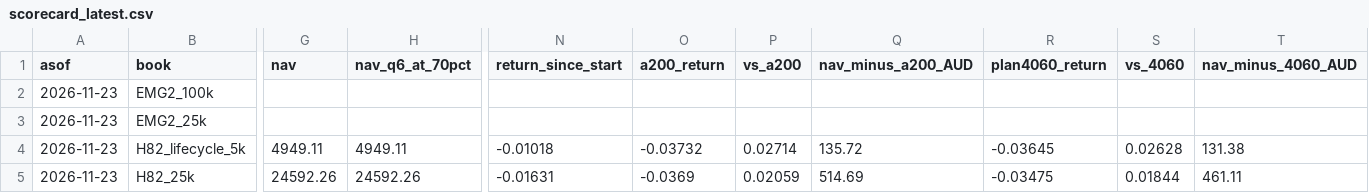
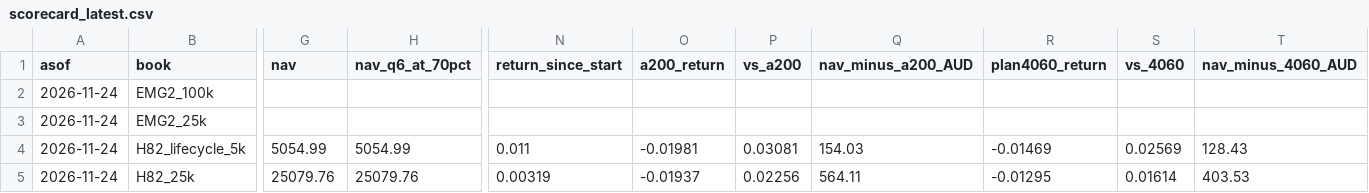
Before and after one commit to mcpaulcary-del/bigwins-trader, a CSV file: onedrive/research2/68_forward_record/paper/scorecard_latest.csv, drawn as a sheet; only a part is shown, gaps mark what is left out; the diff covers the shown part only; the diff names each change by its address in the sheet, - before the commit and + after, or states it on an @@ line.

```diff
--- a/onedrive/research2/68_forward_record/paper/scorecard_latest.csv
+++ b/onedrive/research2/68_forward_record/paper/scorecard_latest.csv
-A2:A5 (asof): 2026-11-23
+A2:A5 (asof): 2026-11-24
-G4 (nav): 4949.11
+G4 (nav): 5054.99
-H4 (nav_q6_at_70pct): 4949.11
+H4 (nav_q6_at_70pct): 5054.99
-N4 (return_since_start): -0.01018
+N4 (return_since_start): 0.011
-O4 (a200_return): -0.03732
+O4 (a200_return): -0.01981
-P4 (vs_a200): 0.02714
+P4 (vs_a200): 0.03081
-Q4 (nav_minus_a200_AUD): 135.72
+Q4 (nav_minus_a200_AUD): 154.03
-R4 (plan4060_return): -0.03645
+R4 (plan4060_return): -0.01469
-S4 (vs_4060): 0.02628
+S4 (vs_4060): 0.02569
-T4 (nav_minus_4060_AUD): 131.38
+T4 (nav_minus_4060_AUD): 128.43
-G5 (nav): 24592.26
+G5 (nav): 25079.76
-H5 (nav_q6_at_70pct): 24592.26
+H5 (nav_q6_at_70pct): 25079.76
-N5 (return_since_start): -0.01631
+N5 (return_since_start): 0.00319
-O5 (a200_return): -0.0369
+O5 (a200_return): -0.01937
-P5 (vs_a200): 0.02059
+P5 (vs_a200): 0.02256
-Q5 (nav_minus_a200_AUD): 514.69
+Q5 (nav_minus_a200_AUD): 564.11
-R5 (plan4060_return): -0.03475
+R5 (plan4060_return): -0.01295
-S5 (vs_4060): 0.01844
+S5 (vs_4060): 0.01614
-T5 (nav_minus_4060_AUD): 461.11
+T5 (nav_minus_4060_AUD): 403.53
```
Also changed, not shown: 175 edited cells elsewhere in this file, onedrive/research2/68_forward_record/paper/cost_alt_history.csv, onedrive/research2/68_forward_record/paper/holdings_latest.csv, 12 other files.
